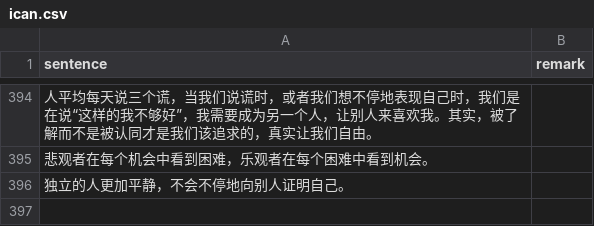
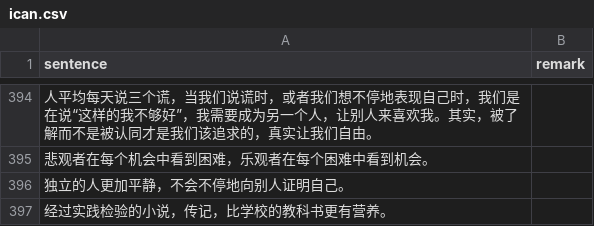
Before and after one commit to HenryLoveMiller/ja, a CSV file: ican.csv, drawn as a sheet; only a part is shown, gaps mark what is left out; the diff names each change by its address in the sheet, - before the commit and + after, or states it on an @@ line.

Commit message:
Update ican.csv

```diff
--- a/ican.csv
+++ b/ican.csv
+row 397: 经过实践检验的小说，传记，比学校的教科书更有营养。
```
